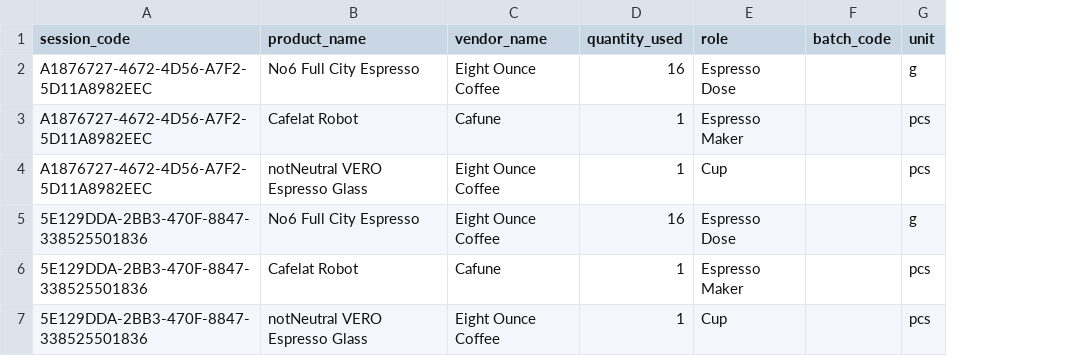
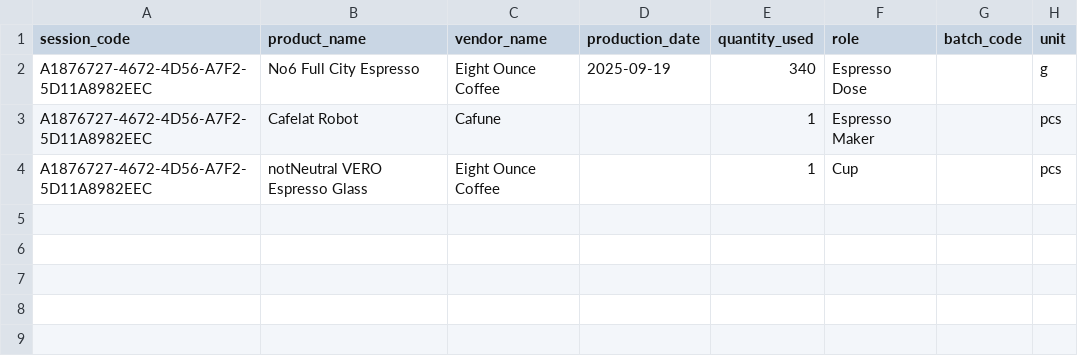
Before and after one commit to Elijah-Silva/beverage-analytics-project, a CSV file: data/raw/session_batch_inventory.csv, drawn as a sheet; removed rows and columns are numbered as before the commit, all else as after; the diff names each change by its address in the sheet, - before the commit and + after, or states it on an @@ line.

Commit message:
Fixed batch/inventory classification

```diff
--- a/data/raw/session_batch_inventory.csv
+++ b/data/raw/session_batch_inventory.csv
+column D (production_date), row 2: 2025-09-19
-E2 (quantity_used): 16
+E2 (quantity_used): 340
-row 5: 5E129DDA-2BB3-470F-8847-338525501836 | No6 Full City Espresso | Eight Ounce Coffee | 16 | Espresso Dose |  | g
-row 6: 5E129DDA-2BB3-470F-8847-338525501836 | Cafelat Robot | Cafune | 1 | Espresso Maker |  | pcs
-row 7: 5E129DDA-2BB3-470F-8847-338525501836 | notNeutral VERO Espresso Glass | Eight Ounce Coffee | 1 | Cup |  | pcs
```
Also changed, not shown: data/raw/order_items.csv, data/raw/orders.csv, 28 other files.
